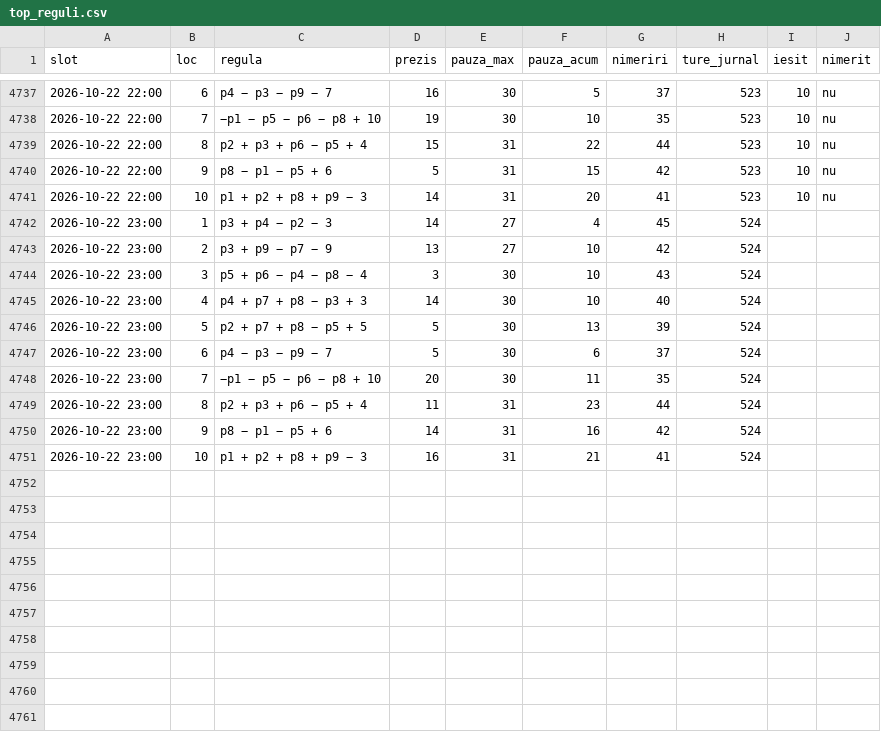
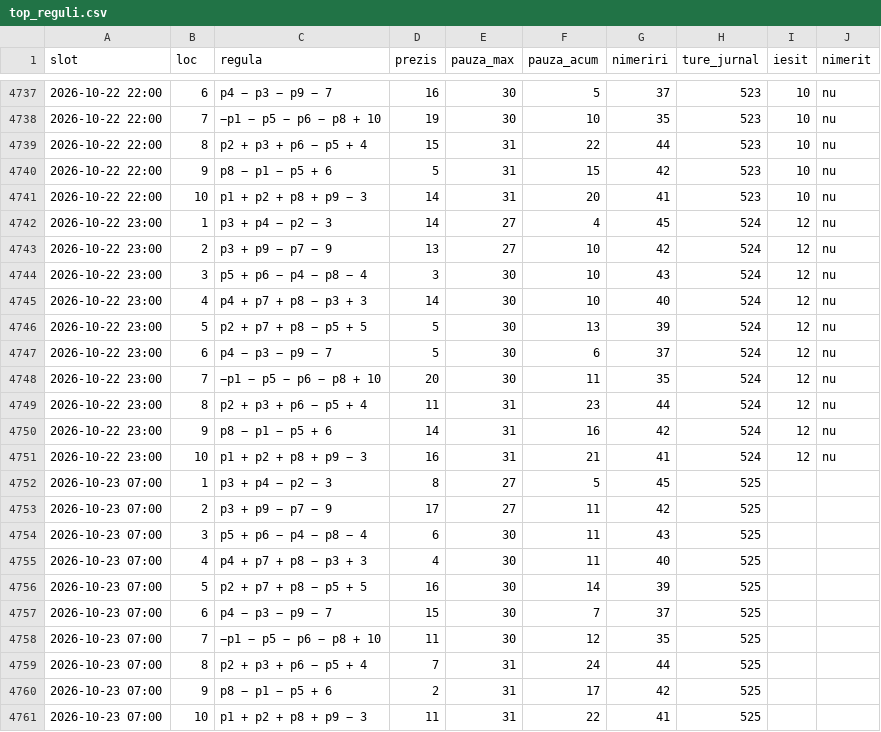
Before and after one commit to sabinski7/Predictor, a CSV file: top_reguli.csv, drawn as a sheet; only a part is shown, gaps mark what is left out.

```diff
--- a/top_reguli.csv
+++ b/top_reguli.csv
@@ -4741,11 +4741,21 @@ slot,loc,regula,prezis,pauza_max,pauza_acum,nimeriri,ture_jurnal,iesit,nimerit
 2026-10-22 22:00,10,p1 + p2 + p8 + p9 − 3,14,31,20,41,523,10,nu
-2026-10-22 23:00,1,p3 + p4 − p2 − 3,14,27,4,45,524,,
-2026-10-22 23:00,2,p3 + p9 − p7 − 9,13,27,10,42,524,,
-2026-10-22 23:00,3,p5 + p6 − p4 − p8 − 4,3,30,10,43,524,,
-2026-10-22 23:00,4,p4 + p7 + p8 − p3 + 3,14,30,10,40,524,,
-2026-10-22 23:00,5,p2 + p7 + p8 − p5 + 5,5,30,13,39,524,,
-2026-10-22 23:00,6,p4 − p3 − p9 − 7,5,30,6,37,524,,
-2026-10-22 23:00,7,−p1 − p5 − p6 − p8 + 10,20,30,11,35,524,,
-2026-10-22 23:00,8,p2 + p3 + p6 − p5 + 4,11,31,23,44,524,,
-2026-10-22 23:00,9,p8 − p1 − p5 + 6,14,31,16,42,524,,
-2026-10-22 23:00,10,p1 + p2 + p8 + p9 − 3,16,31,21,41,524,,
+2026-10-22 23:00,1,p3 + p4 − p2 − 3,14,27,4,45,524,12,nu
+2026-10-22 23:00,2,p3 + p9 − p7 − 9,13,27,10,42,524,12,nu
+2026-10-22 23:00,3,p5 + p6 − p4 − p8 − 4,3,30,10,43,524,12,nu
+2026-10-22 23:00,4,p4 + p7 + p8 − p3 + 3,14,30,10,40,524,12,nu
+2026-10-22 23:00,5,p2 + p7 + p8 − p5 + 5,5,30,13,39,524,12,nu
+2026-10-22 23:00,6,p4 − p3 − p9 − 7,5,30,6,37,524,12,nu
+2026-10-22 23:00,7,−p1 − p5 − p6 − p8 + 10,20,30,11,35,524,12,nu
+2026-10-22 23:00,8,p2 + p3 + p6 − p5 + 4,11,31,23,44,524,12,nu
+2026-10-22 23:00,9,p8 − p1 − p5 + 6,14,31,16,42,524,12,nu
+2026-10-22 23:00,10,p1 + p2 + p8 + p9 − 3,16,31,21,41,524,12,nu
+2026-10-23 07:00,1,p3 + p4 − p2 − 3,8,27,5,45,525,,
+2026-10-23 07:00,2,p3 + p9 − p7 − 9,17,27,11,42,525,,
+2026-10-23 07:00,3,p5 + p6 − p4 − p8 − 4,6,30,11,43,525,,
+2026-10-23 07:00,4,p4 + p7 + p8 − p3 + 3,4,30,11,40,525,,
+2026-10-23 07:00,5,p2 + p7 + p8 − p5 + 5,16,30,14,39,525,,
+2026-10-23 07:00,6,p4 − p3 − p9 − 7,15,30,7,37,525,,
+2026-10-23 07:00,7,−p1 − p5 − p6 − p8 + 10,11,30,12,35,525,,
+2026-10-23 07:00,8,p2 + p3 + p6 − p5 + 4,7,31,24,44,525,,
+2026-10-23 07:00,9,p8 − p1 − p5 + 6,2,31,17,42,525,,
+2026-10-23 07:00,10,p1 + p2 + p8 + p9 − 3,11,31,22,41,525,,
```
Also changed, not shown: combinatii.csv, history.csv, 3 other files.
